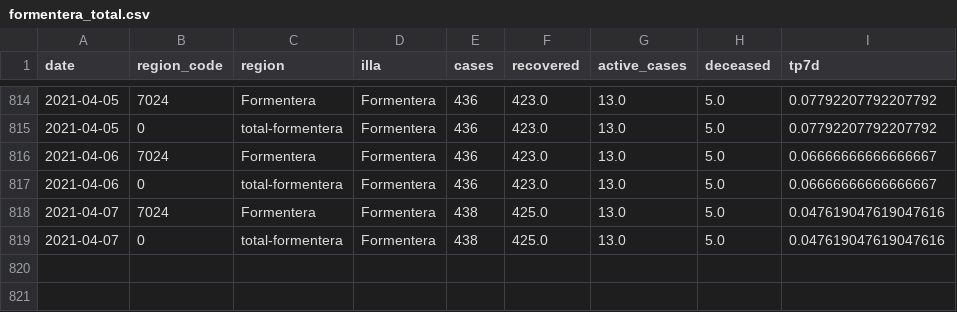
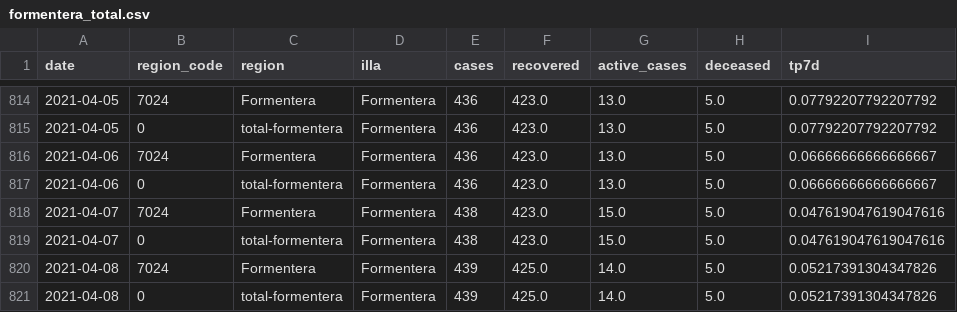
Before and after one commit to jaumeperello/covid_ib, a CSV file: data/formentera_total.csv, drawn as a sheet; only a part is shown, gaps mark what is left out.

```diff
--- a/data/formentera_total.csv
+++ b/data/formentera_total.csv
@@ -817,3 +817,5 @@ date,region_code,region,illa,cases,recovered,active_cases,deceased,tp7d
 2021-04-06,0,total-formentera,Formentera,436,423.0,13.0,5.0,0.06666666666666667
-2021-04-07,7024,Formentera,Formentera,438,425.0,13.0,5.0,0.047619047619047616
-2021-04-07,0,total-formentera,Formentera,438,425.0,13.0,5.0,0.047619047619047616
+2021-04-07,7024,Formentera,Formentera,438,423.0,15.0,5.0,0.047619047619047616
+2021-04-07,0,total-formentera,Formentera,438,423.0,15.0,5.0,0.047619047619047616
+2021-04-08,7024,Formentera,Formentera,439,425.0,14.0,5.0,0.05217391304347826
+2021-04-08,0,total-formentera,Formentera,439,425.0,14.0,5.0,0.05217391304347826
```
Also changed, not shown: data/balears_total.csv, data/eivissa_total.csv, 2 other files.
